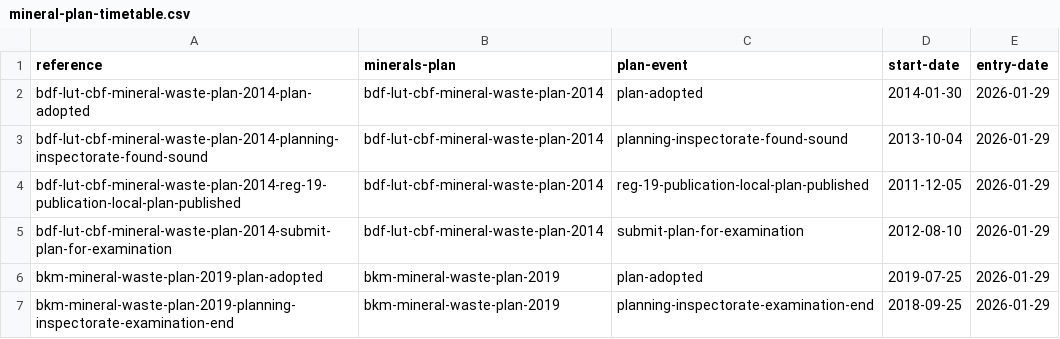
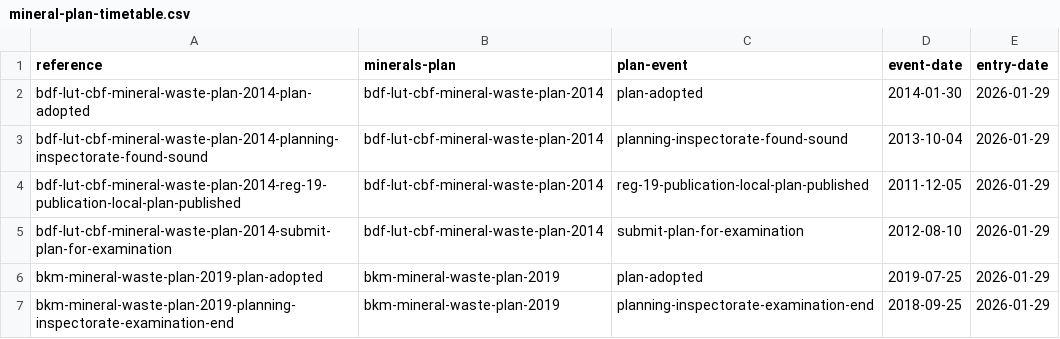
Before and after one commit to digital-land/local-plan-extractor, a CSV file: dataset/mineral-plan-timetable.csv, drawn as a sheet; only a part is shown.

Commit message:
Change start-date to event-date for timetable datasets

```diff
--- a/dataset/mineral-plan-timetable.csv
+++ b/dataset/mineral-plan-timetable.csv
@@ -1,2 +1,2 @@
-reference,minerals-plan,plan-event,start-date,entry-date
+reference,minerals-plan,plan-event,event-date,entry-date
 bdf-lut-cbf-mineral-waste-plan-2014-plan-adopted,bdf-lut-cbf-mineral-waste-plan-2014,plan-adopted,2014-01-30,2026-01-29
```
Also changed, not shown: dataset/waste-plan-timetable.csv, 3 other files.
